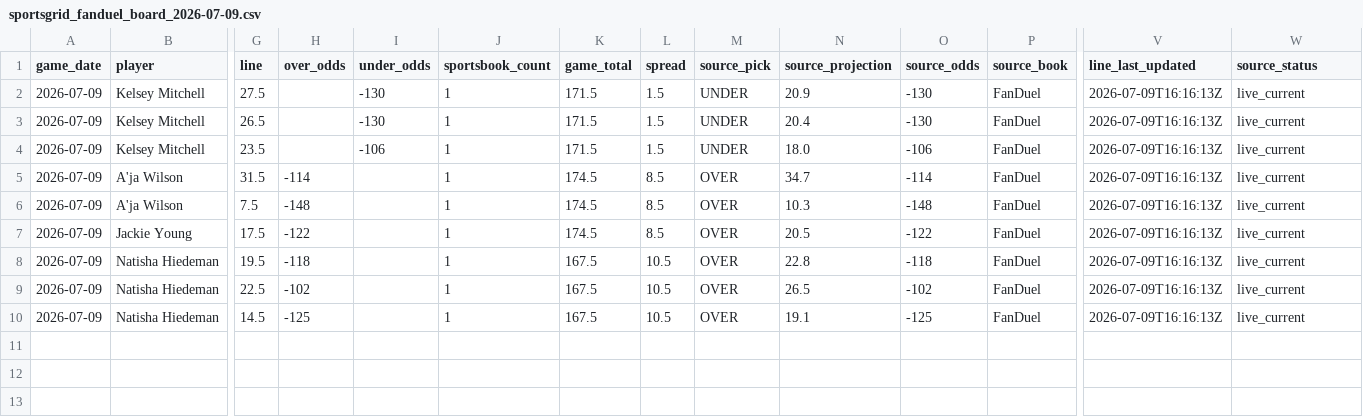
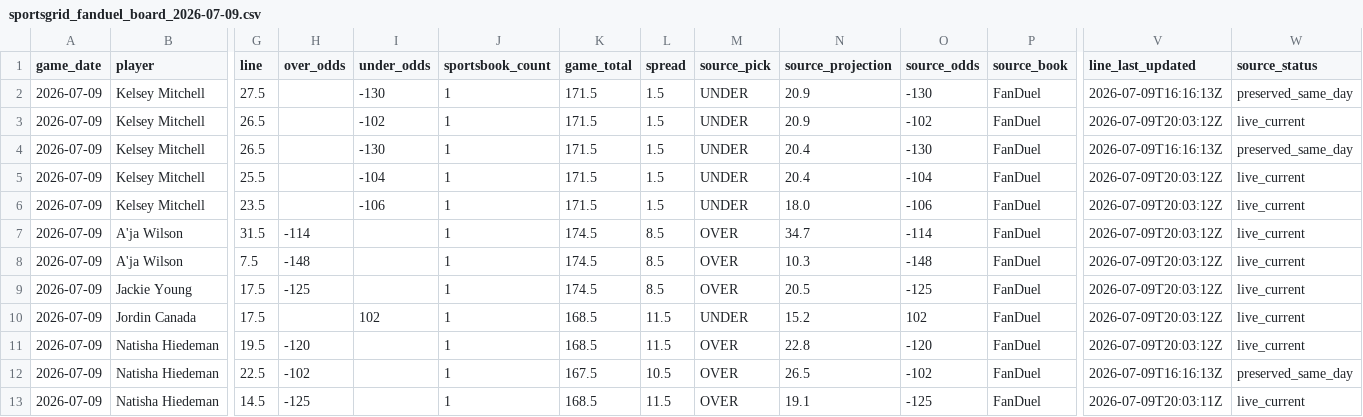
Before and after one commit to testqgw/SCP, a CSV file: wnba/data/current/sportsgrid_fanduel_board_2026-07-09.csv, drawn as a sheet; only a part is shown, gaps mark what is left out; addresses are those after the commit; rows hold the shown columns only; the diff names each change by its address in the sheet, - before the commit and + after, or states it on an @@ line.

```diff
--- a/wnba/data/current/sportsgrid_fanduel_board_2026-07-09.csv
+++ b/wnba/data/current/sportsgrid_fanduel_board_2026-07-09.csv
-W2 (source_status): live_current
+W2 (source_status): preserved_same_day
+row 3: 2026-07-09 | Kelsey Mitchell | 26.5 |  | -102 | 1 | 171.5 | 1.5 | UNDER | 20.9 | -102 | FanDuel | 2026-07-09T20:03:12Z | live_current
-W4 (source_status): live_current
+W4 (source_status): preserved_same_day
+row 5: 2026-07-09 | Kelsey Mitchell | 25.5 |  | -104 | 1 | 171.5 | 1.5 | UNDER | 20.4 | -104 | FanDuel | 2026-07-09T20:03:12Z | live_current
-V6:V9 (line_last_updated): 2026-07-09T16:16:13Z
+V6:V9 (line_last_updated): 2026-07-09T20:03:12Z
-H9 (over_odds): -122
+H9 (over_odds): -125
-O9 (source_odds): -122
+O9 (source_odds): -125
+row 10: 2026-07-09 | Jordin Canada | 17.5 |  | 102 | 1 | 168.5 | 11.5 | UNDER | 15.2 | 102 | FanDuel | 2026-07-09T20:03:12Z | live_current
-H11 (over_odds): -118
+H11 (over_odds): -120
-K11 (game_total): 167.5
+K11 (game_total): 168.5
-L11 (spread): 10.5
+L11 (spread): 11.5
-O11 (source_odds): -118
+O11 (source_odds): -120
-V11 (line_last_updated): 2026-07-09T16:16:13Z
+V11 (line_last_updated): 2026-07-09T20:03:12Z
-W12 (source_status): live_current
+W12 (source_status): preserved_same_day
-K13 (game_total): 167.5
+K13 (game_total): 168.5
-L13 (spread): 10.5
+L13 (spread): 11.5
-V13 (line_last_updated): 2026-07-09T16:16:13Z
+V13 (line_last_updated): 2026-07-09T20:03:11Z
```
Also changed, not shown: wnba/output/current-card.csv, 5 other files.
